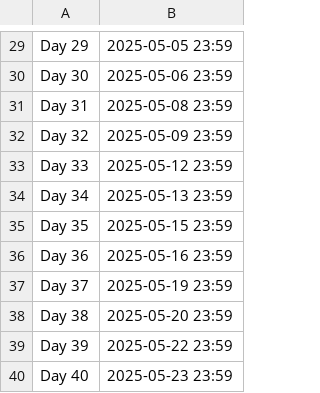
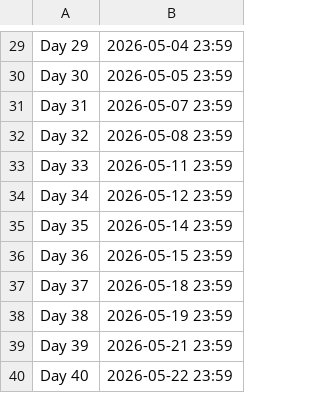
Before and after one commit to hewner/csse403, a CSV file: _data/class_days.csv, drawn as a sheet; only a part is shown, gaps mark what is left out; the diff covers the shown part only.

```diff
--- a/_data/class_days.csv
+++ b/_data/class_days.csv
@@ -29,12 +29,12 @@
- Day 29 , 2025-05-05 23:59
- Day 30 , 2025-05-06 23:59
- Day 31 , 2025-05-08 23:59
- Day 32 , 2025-05-09 23:59
- Day 33 , 2025-05-12 23:59
- Day 34 , 2025-05-13 23:59
- Day 35 , 2025-05-15 23:59
- Day 36 , 2025-05-16 23:59
- Day 37 , 2025-05-19 23:59
- Day 38 , 2025-05-20 23:59
- Day 39 , 2025-05-22 23:59
- Day 40 , 2025-05-23 23:59
+ Day 29 , 2026-05-04 23:59
+ Day 30 , 2026-05-05 23:59
+ Day 31 , 2026-05-07 23:59
+ Day 32 , 2026-05-08 23:59
+ Day 33 , 2026-05-11 23:59
+ Day 34 , 2026-05-12 23:59
+ Day 35 , 2026-05-14 23:59
+ Day 36 , 2026-05-15 23:59
+ Day 37 , 2026-05-18 23:59
+ Day 38 , 2026-05-19 23:59
+ Day 39 , 2026-05-21 23:59
+ Day 40 , 2026-05-22 23:59
```
Also changed, not shown: 28 edited cells elsewhere in this file, _data/assignments.csv, 2 other files.
